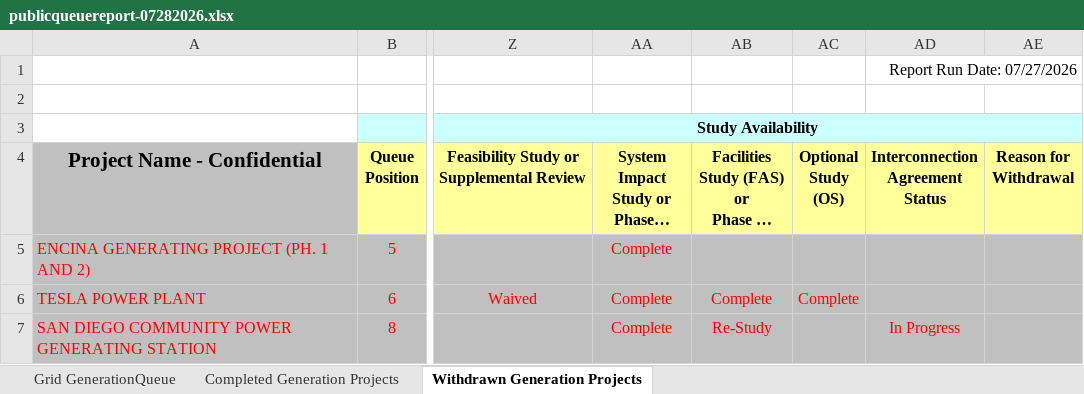
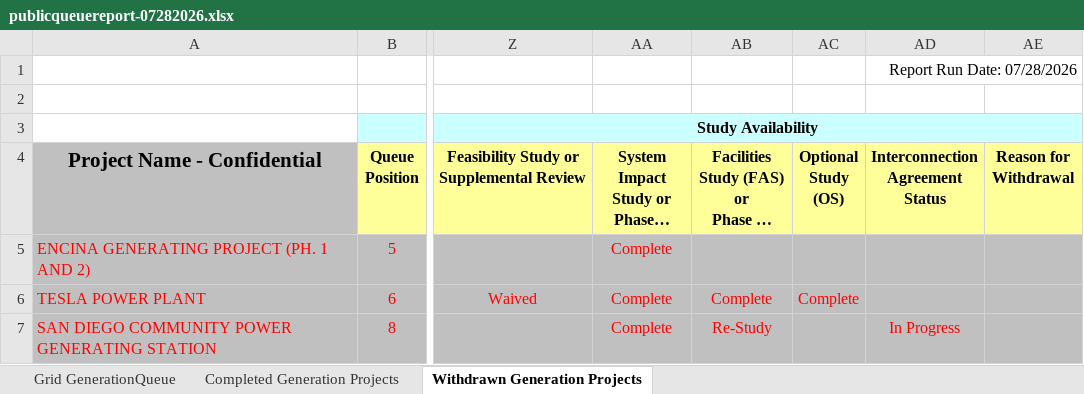
Before and after one commit to gkumarg/caiso-queue, an Excel workbook: raw/publicqueuereport-07282026.xlsx, sheet Withdrawn Generation Projects, drawn as a sheet; only a part is shown, gaps mark what is left out; long unchanged cells end in …; values as stored, in another font and other column widths than the file's, no borders; charts and pictures not drawn; the diff names each change by its address in the sheet, - before the commit and + after, or states it on an @@ line.

```diff
--- a/raw/publicqueuereport-07282026.xlsx (sheet Withdrawn Generation Projects)
+++ b/raw/publicqueuereport-07282026.xlsx (sheet Withdrawn Generation Projects)
-AD1 (Interconnection Agreement Status): Report Run Date: 07/27/2026
+AD1 (Interconnection Agreement Status): Report Run Date: 07/28/2026
```
Also changed, not shown: sheet Completed Generation Projects, sheet Grid GenerationQueue, 2 other files.
